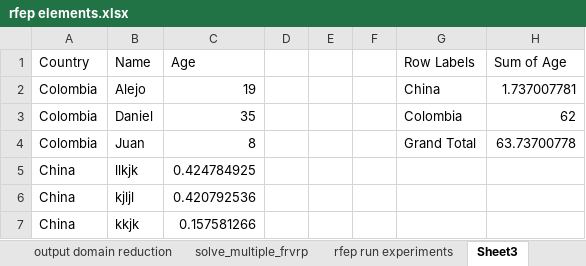
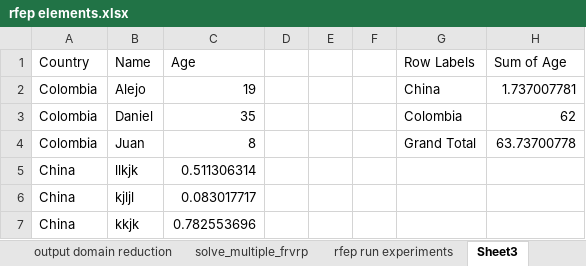
Before and after one commit to juanescasa/rfep_python_scripts, an Excel workbook: models/rfep elements.xlsx, sheet Sheet3, drawn as a sheet; values as stored, in another font and other column widths than the file's, no borders; the diff names each change by its address in the sheet, - before the commit and + after, or states it on an @@ line.

```diff
--- a/models/rfep elements.xlsx (sheet Sheet3)
+++ b/models/rfep elements.xlsx (sheet Sheet3)
-C5 (Age): 0.424784925
+C5 (Age): 0.511306314
-C6 (Age): 0.420792536
+C6 (Age): 0.083017717
-C7 (Age): 0.157581266
+C7 (Age): 0.782553696
```
Also changed, not shown: sheet rfep run experiments, sheet Print Solution Experiments, 1 other file.
